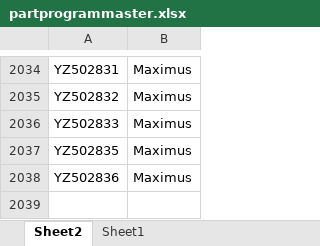
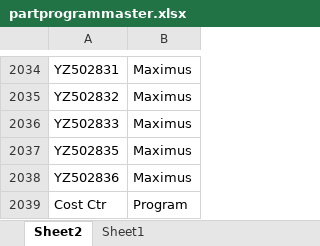
Before and after one commit to pvt900/reportmaker, an Excel workbook: partprogrammaster.xlsx, sheet Sheet2, drawn as a sheet; only a part is shown, gaps mark what is left out; values as stored, in another font and other column widths than the file's, no borders; table styles not drawn; the diff names each change by its address in the sheet, - before the commit and + after, or states it on an @@ line.

```diff
--- a/partprogrammaster.xlsx (sheet Sheet2)
+++ b/partprogrammaster.xlsx (sheet Sheet2)
+row 2039: Cost Ctr | Program
```
Also changed, not shown: UploadUntimed.xlsm, 4 other files.
